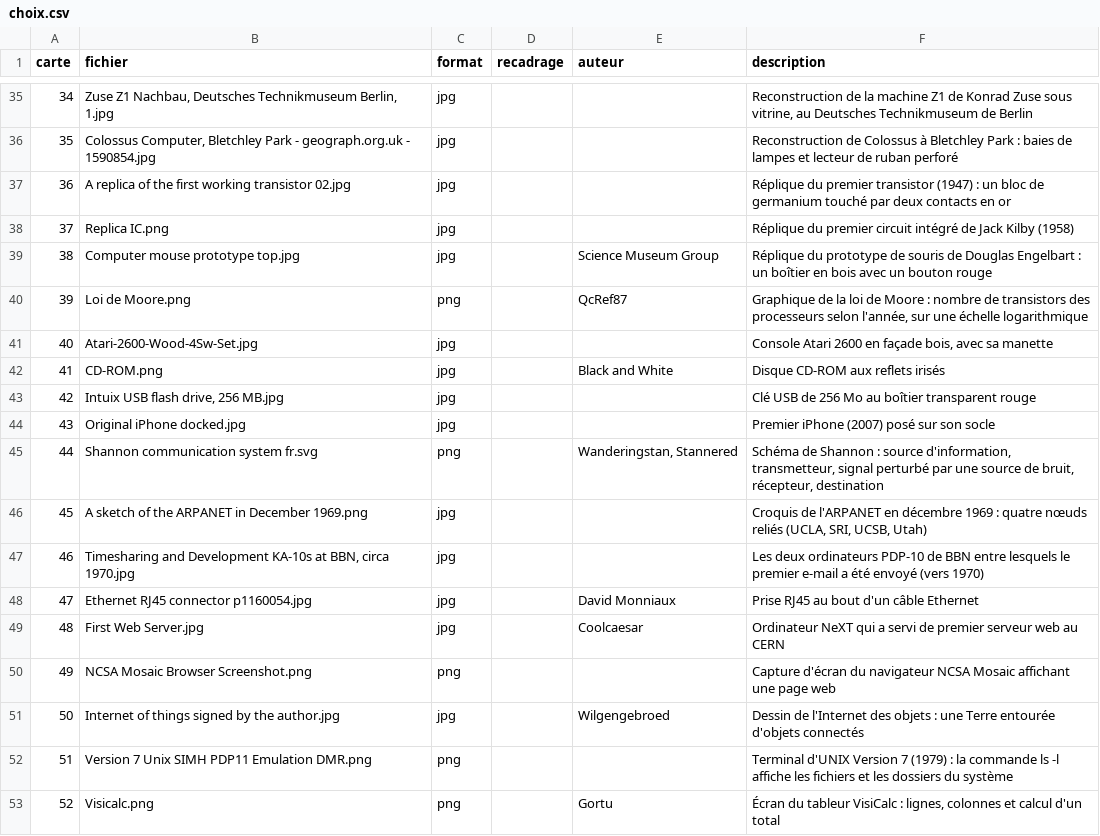
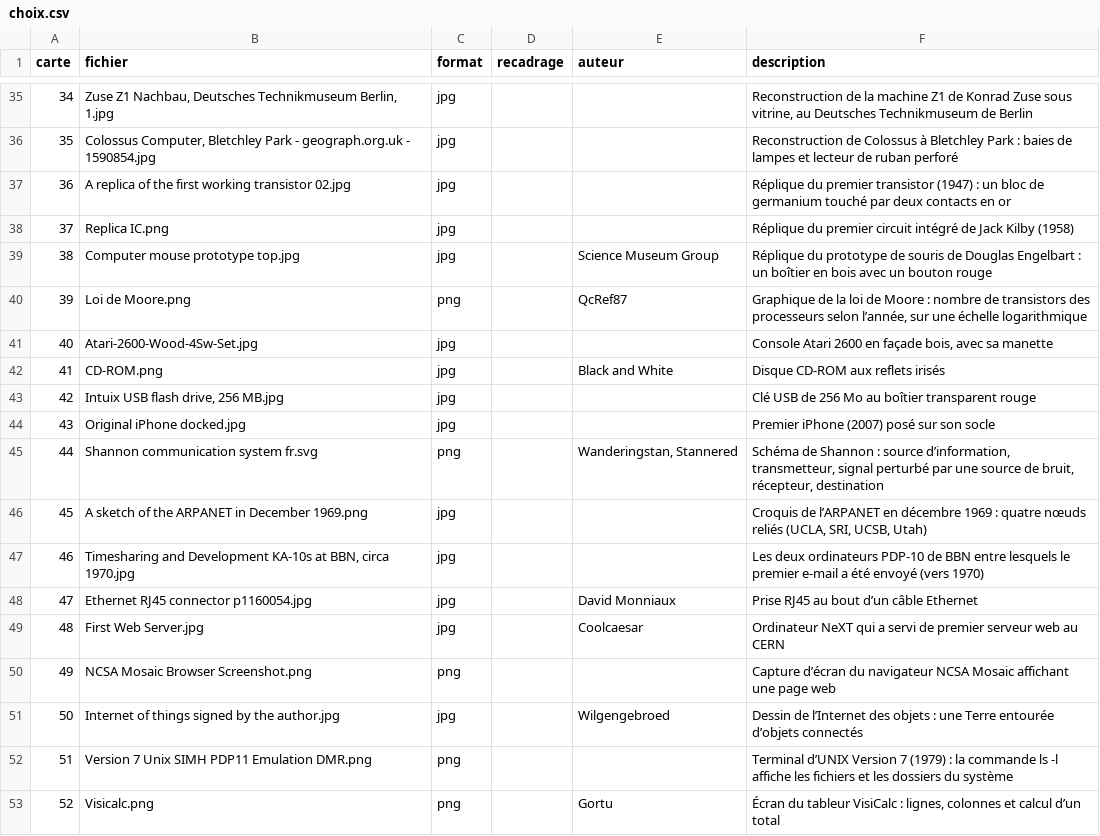
Before and after one commit to babash/TimelineNSI, a CSV file: outils/images/choix.csv, drawn as a sheet; only a part is shown, gaps mark what is left out; the diff covers the shown part only.

```diff
--- a/outils/images/choix.csv
+++ b/outils/images/choix.csv
@@ -39,3 +39,3 @@ carte,fichier,format,recadrage,auteur,description
 38,Computer mouse prototype top.jpg,jpg,,Science Museum Group,Réplique du prototype de souris de Douglas Engelbart : un boîtier en bois avec un bouton rouge
-39,Loi de Moore.png,png,,QcRef87,"Graphique de la loi de Moore : nombre de transistors des processeurs selon l'année, sur une échelle logarithmique"
+39,Loi de Moore.png,png,,QcRef87,"Graphique de la loi de Moore : nombre de transistors des processeurs selon l’année, sur une échelle logarithmique"
 40,Atari-2600-Wood-4Sw-Set.jpg,jpg,,,"Console Atari 2600 en façade bois, avec sa manette"
@@ -44,10 +44,10 @@ carte,fichier,format,recadrage,auteur,description
 43,Original iPhone docked.jpg,jpg,,,Premier iPhone (2007) posé sur son socle
-44,Shannon communication system fr.svg,png,,"Wanderingstan, Stannered","Schéma de Shannon : source d'information, transmetteur, signal perturbé par une source de bruit, récepteur, destination"
-45,A sketch of the ARPANET in December 1969.png,jpg,,,"Croquis de l'ARPANET en décembre 1969 : quatre nœuds reliés (UCLA, SRI, UCSB, Utah)"
+44,Shannon communication system fr.svg,png,,"Wanderingstan, Stannered","Schéma de Shannon : source d’information, transmetteur, signal perturbé par une source de bruit, récepteur, destination"
+45,A sketch of the ARPANET in December 1969.png,jpg,,,"Croquis de l’ARPANET en décembre 1969 : quatre nœuds reliés (UCLA, SRI, UCSB, Utah)"
 46,"Timesharing and Development KA-10s at BBN, circa 1970.jpg",jpg,,,Les deux ordinateurs PDP-10 de BBN entre lesquels le premier e-mail a été envoyé (vers 1970)
-47,Ethernet RJ45 connector p1160054.jpg,jpg,,David Monniaux,Prise RJ45 au bout d'un câble Ethernet
+47,Ethernet RJ45 connector p1160054.jpg,jpg,,David Monniaux,Prise RJ45 au bout d’un câble Ethernet
 48,First Web Server.jpg,jpg,,Coolcaesar,Ordinateur NeXT qui a servi de premier serveur web au CERN
-49,NCSA Mosaic Browser Screenshot.png,png,,,Capture d'écran du navigateur NCSA Mosaic affichant une page web
-50,Internet of things signed by the author.jpg,jpg,,Wilgengebroed,Dessin de l'Internet des objets : une Terre entourée d'objets connectés
-51,Version 7 Unix SIMH PDP11 Emulation DMR.png,png,,,Terminal d'UNIX Version 7 (1979) : la commande ls -l affiche les fichiers et les dossiers du système
-52,Visicalc.png,png,,Gortu,"Écran du tableur VisiCalc : lignes, colonnes et calcul d'un total"
+49,NCSA Mosaic Browser Screenshot.png,png,,,Capture d’écran du navigateur NCSA Mosaic affichant une page web
+50,Internet of things signed by the author.jpg,jpg,,Wilgengebroed,Dessin de l’Internet des objets : une Terre entourée d’objets connectés
+51,Version 7 Unix SIMH PDP11 Emulation DMR.png,png,,,Terminal d’UNIX Version 7 (1979) : la commande ls -l affiche les fichiers et les dossiers du système
+52,Visicalc.png,png,,Gortu,"Écran du tableur VisiCalc : lignes, colonnes et calcul d’un total"
```
Also changed, not shown: 25 edited cells elsewhere in this file, data/images.csv, 10 other files.
